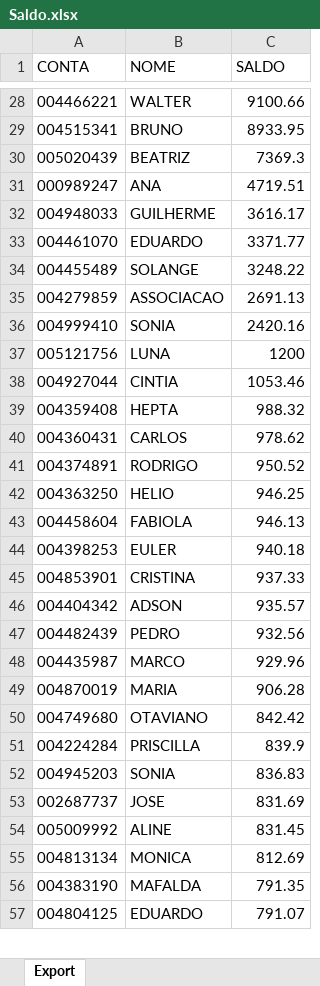
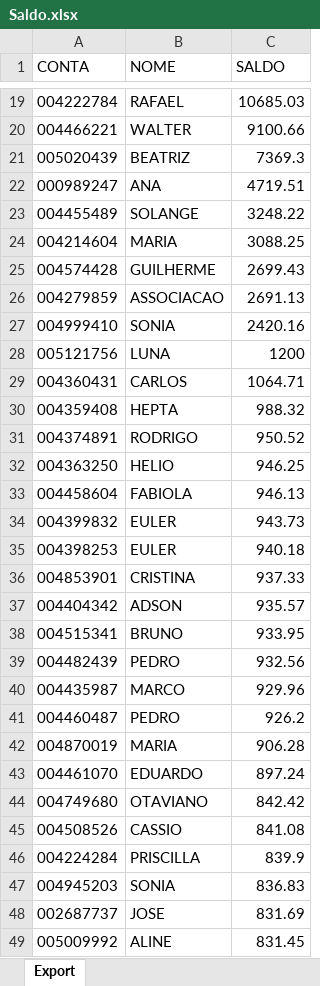
Before and after one commit to lauroteles/Mesa_de_opera-es, an Excel workbook: Saldo.xlsx, sheet Export, drawn as a sheet; only a part is shown, gaps mark what is left out; the shorter side is filled out with more unchanged rows; values as stored, in another font and other column widths than the file's, no borders; removed rows and columns are numbered as before the commit, all else as after; the diff covers the shown part only; the diff names each change by its address in the sheet, - before the commit and + after, or states it on an @@ line.

```diff
--- a/Saldo.xlsx (sheet Export)
+++ b/Saldo.xlsx (sheet Export)
+row 19: 004222784 | RAFAEL | 10685.03
-row 29: 004515341 | BRUNO | 8933.95
-row 32: 004948033 | GUILHERME | 3616.17
-row 33: 004461070 | EDUARDO | 3371.77
+row 24: 004214604 | MARIA | 3088.25
+row 25: 004574428 | GUILHERME | 2699.43
-row 38: 004927044 | CINTIA | 1053.46
+row 29: 004360431 | CARLOS | 1064.71
-row 40: 004360431 | CARLOS | 978.62
+row 34: 004399832 | EULER | 943.73
+row 38: 004515341 | BRUNO | 933.95
+row 41: 004460487 | PEDRO | 926.2
+row 43: 004461070 | EDUARDO | 897.24
+row 45: 004508526 | CASSIO | 841.08
```
Also changed, not shown: 18 added rows, 23 removed rows and 4 edited cells elsewhere in this sheet, PL Total.xlsx.
